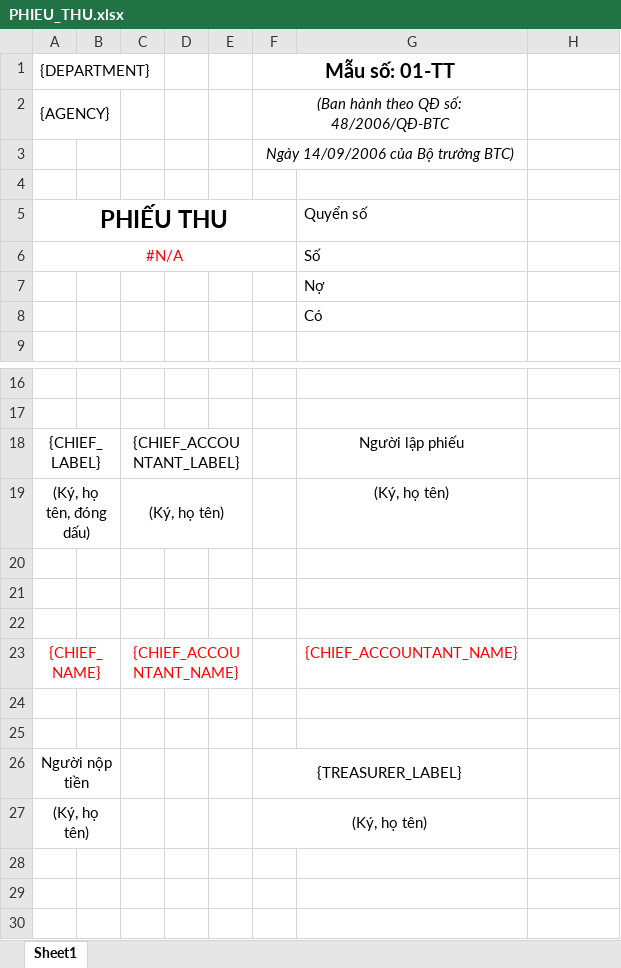
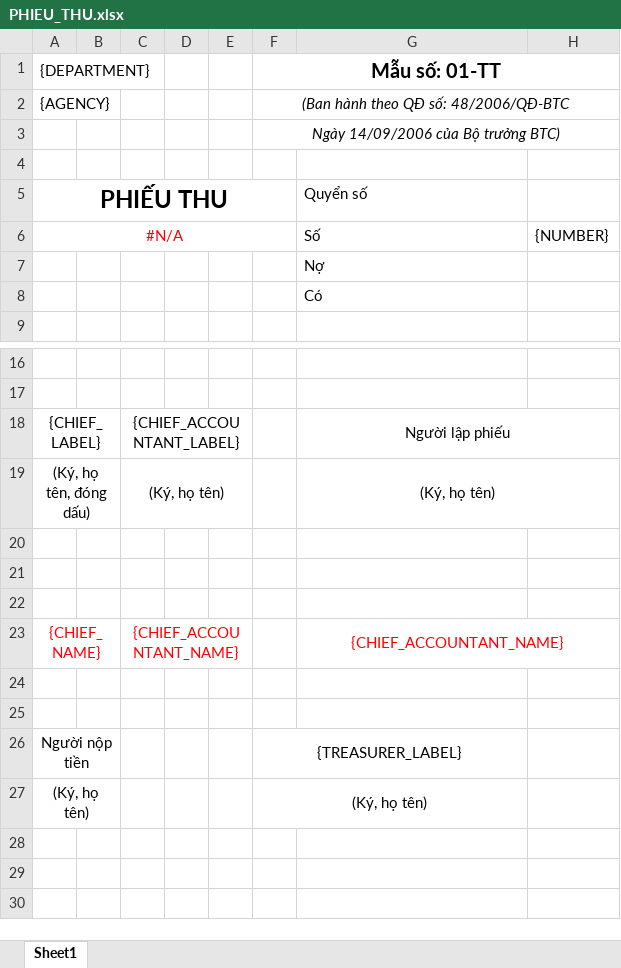
Before and after one commit to chaule97/PublicLedger, an Excel workbook: templates/PHIEU_THU.xlsx, sheet Sheet1, drawn as a sheet; only a part is shown, gaps mark what is left out; values as stored, in another font and other column widths than the file's, no borders; the diff names each change by its address in the sheet, - before the commit and + after, or states it on an @@ line.

Commit message:
add voucher number

```diff
--- a/templates/PHIEU_THU.xlsx (sheet Sheet1)
+++ b/templates/PHIEU_THU.xlsx (sheet Sheet1)
-F1:G1 merged
+F1:H1 merged
-F2:G2 merged
+F2:H2 merged
-F3:G3 merged
+F3:H3 merged
-H6: (empty)
+H6: {NUMBER}
+G18:H18 merged
+G19:H19 merged
+G23:H23 merged
```
Also changed, not shown: templates/PHIEU_CHI.xlsx, 8 other files.
